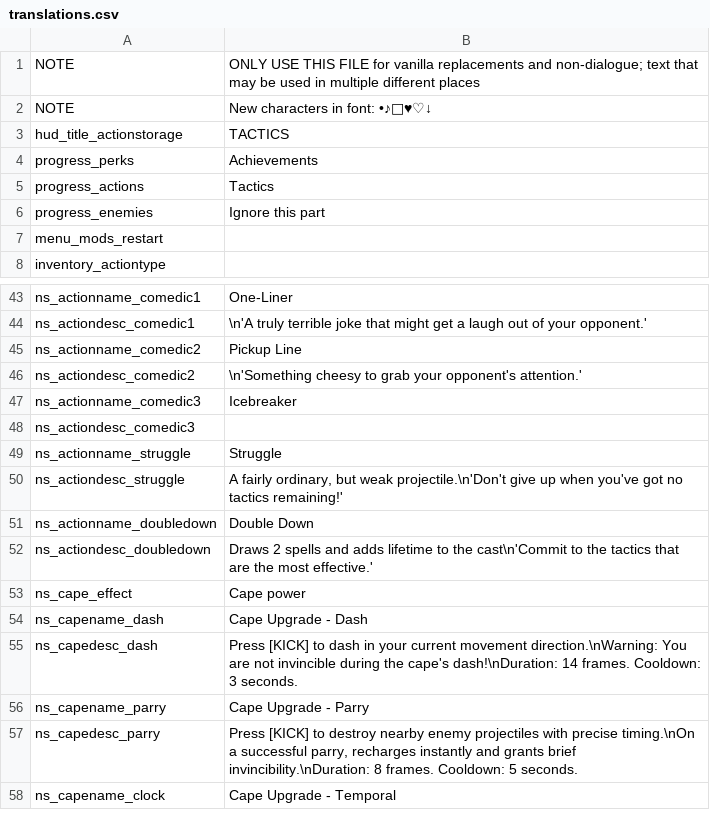
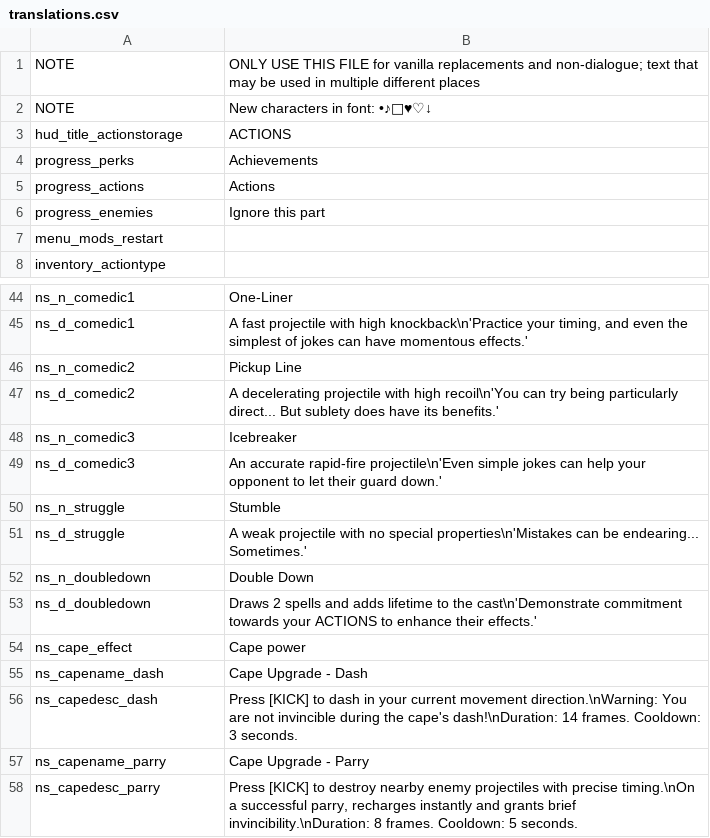
Before and after one commit to GrahamBurgers/noiting_simulator, a CSV file: translations.csv, drawn as a sheet; only a part is shown, gaps mark what is left out; the shorter side is filled out with more unchanged rows; removed rows and columns are numbered as before the commit, all else as after; the diff covers the shown part only; the diff names each change by its address in the sheet, - before the commit and + after, or states it on an @@ line.

```diff
--- a/translations.csv
+++ b/translations.csv
-B3: TACTICS
+B3: ACTIONS
-B5: Tactics
+B5: Actions
-A44: ns_actionname_comedic1
+A44: ns_n_comedic1
-row 44: ns_actiondesc_comedic1 | \n'A truly terrible joke that might get a laugh out of your opponent.'
+row 45: ns_d_comedic1 | A fast projectile with high knockback\n'Practice your timing, and even the simplest of jokes can have momentous effects.'
-A46: ns_actionname_comedic2
+A46: ns_n_comedic2
-row 46: ns_actiondesc_comedic2 | \n'Something cheesy to grab your opponent's attention.'
+row 47: ns_d_comedic2 | A decelerating projectile with high recoil\n'You can try being particularly direct... But sublety does have its benefits.'
-A48: ns_actionname_comedic3
+A48: ns_n_comedic3
-row 48: ns_actiondesc_comedic3
-row 49: ns_actionname_struggle | Struggle
-row 50: ns_actiondesc_struggle | A fairly ordinary, but weak projectile.\n'Don't give up when you've got no tactics remaining!'
+row 49: ns_d_comedic3 | An accurate rapid-fire projectile\n'Even simple jokes can help your opponent to let their guard down.'
+row 50: ns_n_struggle | Stumble
+row 51: ns_d_struggle | A weak projectile with no special properties\n'Mistakes can be endearing... Sometimes.'
-A52: ns_actionname_doubledown
+A52: ns_n_doubledown
-row 52: ns_actiondesc_doubledown | Draws 2 spells and adds lifetime to the cast\n'Commit to the tactics that are the most effective.'
+row 53: ns_d_doubledown | Draws 2 spells and adds lifetime to the cast\n'Demonstrate commitment towards your ACTIONS to enhance their effects.'
```
Also changed, not shown: 11 added rows, 10 removed rows and 11 edited cells elsewhere in this file, 36 other files.
